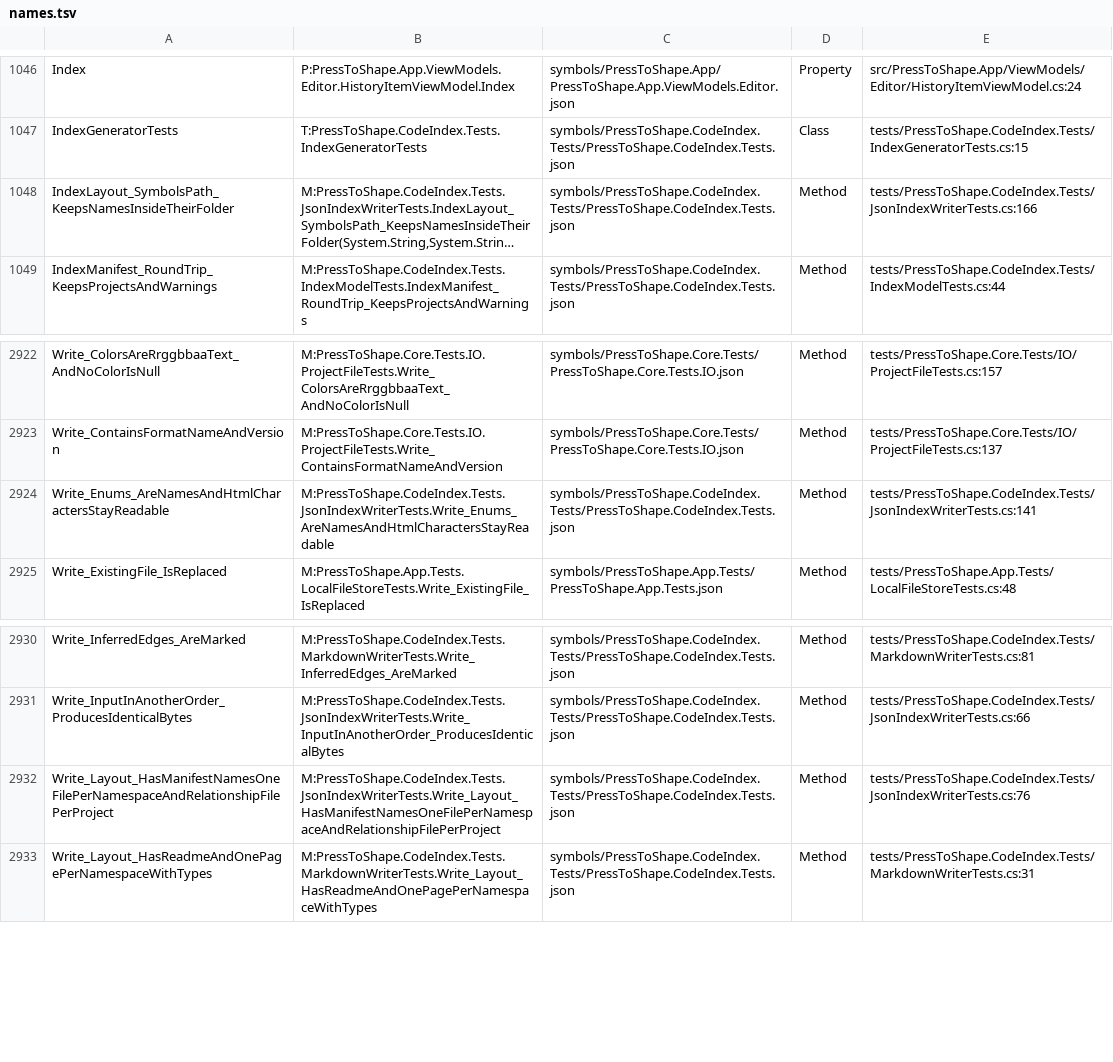
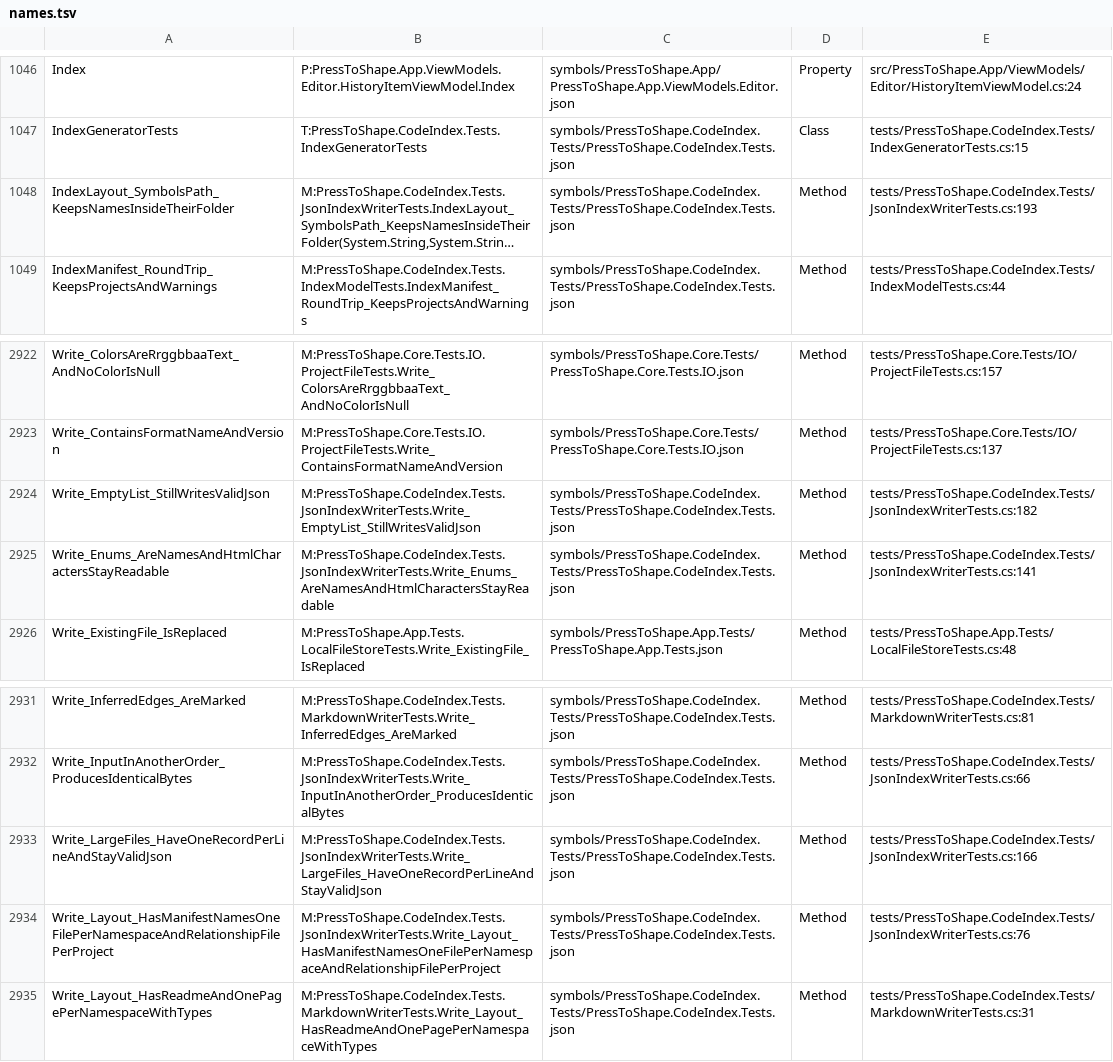
Before and after one commit to blindpenguin/PressToShape, a TSV file: docs/index/names.tsv, drawn as a sheet; only a part is shown, gaps mark what is left out; long unchanged cells end in …; the diff names each change by its address in the sheet, - before the commit and + after, or states it on an @@ line.

```diff
--- a/docs/index/names.tsv
+++ b/docs/index/names.tsv
-E1048: tests/PressToShape.CodeIndex.Tests/JsonIndexWriterTests.cs:166
+E1048: tests/PressToShape.CodeIndex.Tests/JsonIndexWriterTests.cs:193
+row 2924: Write_EmptyList_StillWritesValidJson | M:PressToShape.CodeIndex.Tests.JsonIndexWriterTests.Write_EmptyList_StillWritesValidJson | symbols/PressToShape.CodeIndex.Tests/PressToShape.CodeIndex.Tests.json | Method | tests/PressToShape.CodeIndex.Tests/JsonIndexWriterTests.cs:182
+row 2933: Write_LargeFiles_HaveOneRecordPerLineAndStayValidJson | M:PressToShape.CodeIndex.Tests.JsonIndexWriterTests.Write_LargeFiles_HaveOneRecordPerLineAndStayValidJson | symbols/PressToShape.CodeIndex.Tests/PressToShape.CodeIndex.Tests.json | Method | tests/PressToShape.CodeIndex.Tests/JsonIndexWriterTests.cs:166
```
Also changed, not shown: 57 other files.
